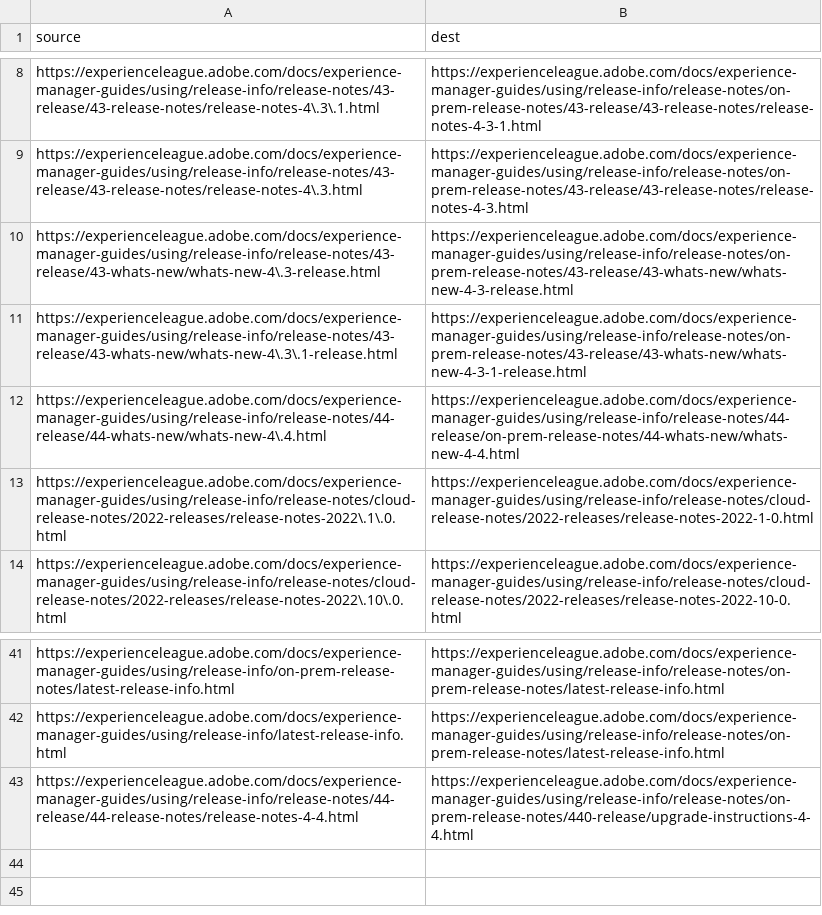
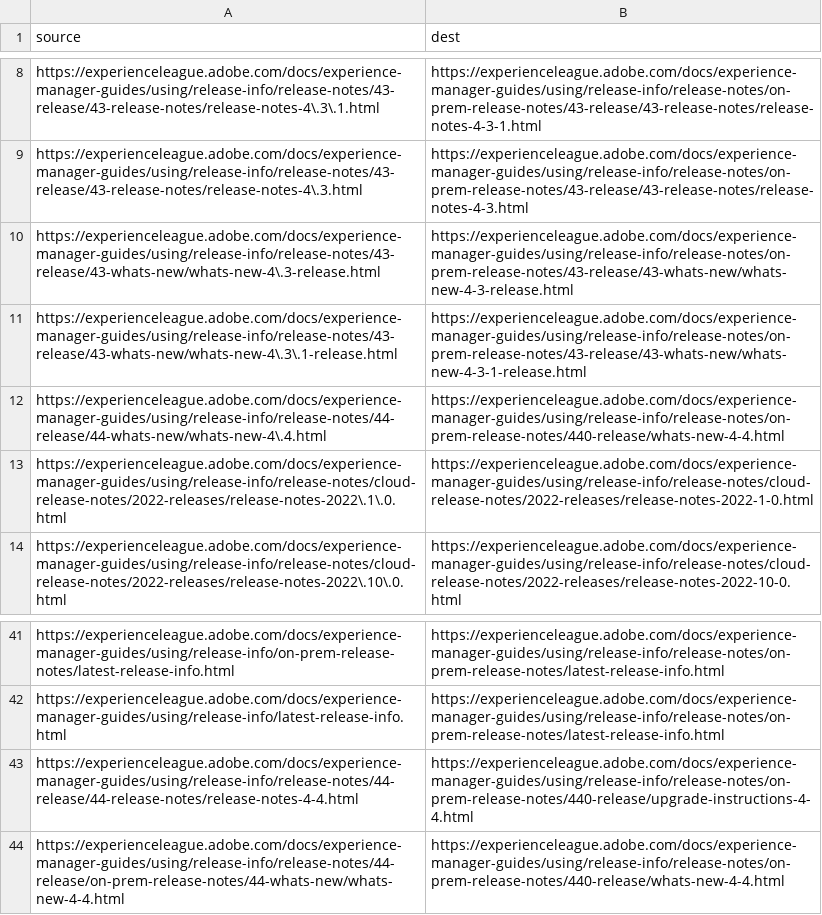
Before and after one commit to isabella232/experience-manager-guides.zh-Hans, a CSV file: redirects.csv, drawn as a sheet; only a part is shown, gaps mark what is left out.

Commit message:
Updating Old File for core commit 9495a868ba84d395569da03473bb256c0e8ccaf6

```diff
--- a/redirects.csv
+++ b/redirects.csv
@@ -11,3 +11,3 @@ https://experienceleague.adobe.com/docs/experience-manager-guides/using/release-
 https://experienceleague.adobe.com/docs/experience-manager-guides/using/release-info/release-notes/43-release/43-whats-new/whats-new-4\.3\.1-release.html,https://experienceleague.adobe.com/docs/experience-manager-guides/using/release-info/release-notes/on-prem-release-notes/43-release/43-whats-new/whats-new-4-3-1-release.html
-https://experienceleague.adobe.com/docs/experience-manager-guides/using/release-info/release-notes/44-release/44-whats-new/whats-new-4\.4.html,https://experienceleague.adobe.com/docs/experience-manager-guides/using/release-info/release-notes/44-release/on-prem-release-notes/44-whats-new/whats-new-4-4.html
+https://experienceleague.adobe.com/docs/experience-manager-guides/using/release-info/release-notes/44-release/44-whats-new/whats-new-4\.4.html,https://experienceleague.adobe.com/docs/experience-manager-guides/using/release-info/release-notes/on-prem-release-notes/440-release/whats-new-4-4.html
 https://experienceleague.adobe.com/docs/experience-manager-guides/using/release-info/release-notes/cloud-release-notes/2022-releases/release-notes-2022\.1\.0.html,https://experienceleague.adobe.com/docs/experience-manager-guides/using/release-info/release-notes/cloud-release-notes/2022-releases/release-notes-2022-1-0.html
@@ -43 +43,2 @@ https://experienceleague.adobe.com/docs/experience-manager-guides/using/release-
 https://experienceleague.adobe.com/docs/experience-manager-guides/using/release-info/release-notes/44-release/44-release-notes/release-notes-4-4.html,https://experienceleague.adobe.com/docs/experience-manager-guides/using/release-info/release-notes/on-prem-release-notes/440-release/upgrade-instructions-4-4.html
+https://experienceleague.adobe.com/docs/experience-manager-guides/using/release-info/release-notes/44-release/on-prem-release-notes/44-whats-new/whats-new-4-4.html,https://experienceleague.adobe.com/docs/experience-manager-guides/using/release-info/release-notes/on-prem-release-notes/440-release/whats-new-4-4.html
```
